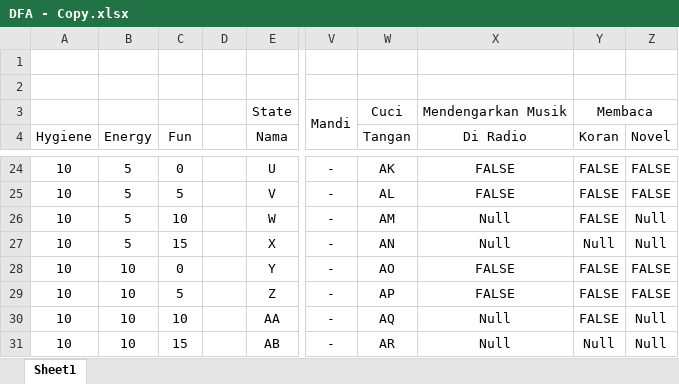
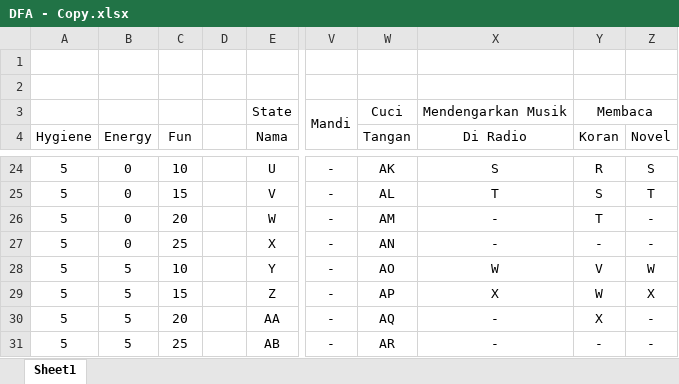
Before and after one commit to indrafnugroho/The-Sims, an Excel workbook: DFA - Copy.xlsx, sheet Sheet1, drawn as a sheet; only a part is shown, gaps mark what is left out; values as stored, in another font and other column widths than the file's, no borders; the diff covers the shown part only; the diff names each change by its address in the sheet, - before the commit and + after, or states it on an @@ line.

```diff
--- a/DFA - Copy.xlsx (sheet Sheet1)
+++ b/DFA - Copy.xlsx (sheet Sheet1)
-A24:A31 (Hygiene): 10
+A24:A31 (Hygiene): 5
-B24:B27 (Energy): 5
+B24:B27 (Energy): 0
-C24 (Fun): 0
+C24 (Fun): 10
-X24 (Di Radio): FALSE
+X24 (Di Radio): S
-Y24 (Koran): FALSE
+Y24 (Koran): R
-Z24 (Novel): FALSE
+Z24 (Novel): S
-C25 (Fun): 5
+C25 (Fun): 15
-X25 (Di Radio): FALSE
+X25 (Di Radio): T
-Y25 (Koran): FALSE
+Y25 (Koran): S
-Z25 (Novel): FALSE
+Z25 (Novel): T
-C26 (Fun): 10
+C26 (Fun): 20
-X26:X27 (Di Radio): Null
+X26:X27 (Di Radio): -
-Y26 (Koran): FALSE
+Y26 (Koran): T
-Z26:Z27 (Novel): Null
+Z26:Z27 (Novel): -
-C27 (Fun): 15
+C27 (Fun): 25
-Y27 (Koran): Null
+Y27 (Koran): -
-B28:B31 (Energy): 10
+B28:B31 (Energy): 5
-C28 (Fun): 0
+C28 (Fun): 10
-X28 (Di Radio): FALSE
+X28 (Di Radio): W
-Y28 (Koran): FALSE
+Y28 (Koran): V
-Z28 (Novel): FALSE
+Z28 (Novel): W
-C29 (Fun): 5
+C29 (Fun): 15
-X29 (Di Radio): FALSE
+X29 (Di Radio): X
-Y29 (Koran): FALSE
+Y29 (Koran): W
-Z29 (Novel): FALSE
+Z29 (Novel): X
-C30 (Fun): 10
+C30 (Fun): 20
-X30:X31 (Di Radio): Null
+X30:X31 (Di Radio): -
-Y30 (Koran): FALSE
+Y30 (Koran): X
-Z30:Z31 (Novel): Null
+Z30:Z31 (Novel): -
-C31 (Fun): 15
+C31 (Fun): 25
-Y31 (Koran): Null
+Y31 (Koran): -
```
Also changed, not shown: 337 edited cells elsewhere in this sheet, 2 other files.
